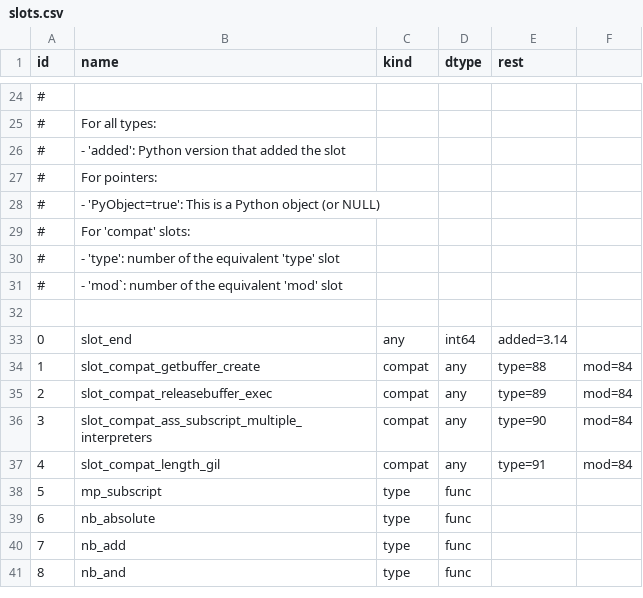
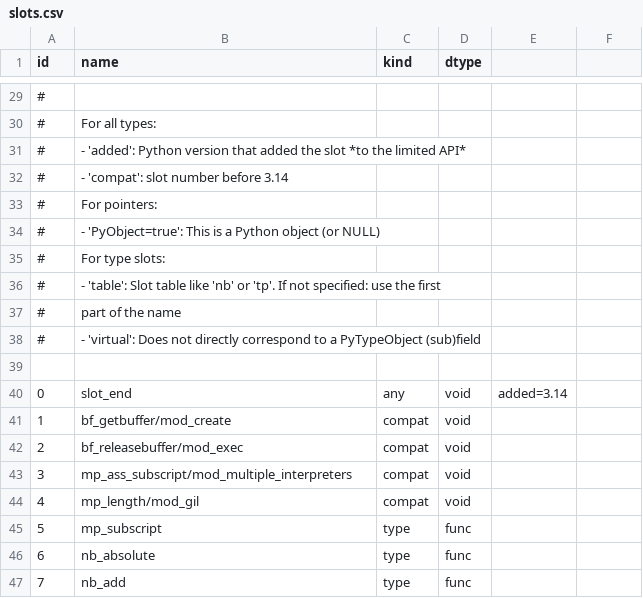
Before and after one commit to encukou/cpython, a CSV file: Objects/slots.csv, drawn as a sheet; only a part is shown, gaps mark what is left out; the shorter side is filled out with more unchanged rows; the diff covers the shown part only.

```diff
--- a/Objects/slots.csv
+++ b/Objects/slots.csv
@@ -1 +1 @@
-id, name, kind, dtype, rest
+id, name, kind, dtype
@@ -25,14 +30,16 @@ id, name, kind, dtype, rest
 #, For all types:
-#,   - 'added': Python version that added the slot
+#,   - 'added': Python version that added the slot *to the limited API*
+#,   - 'compat': slot number before 3.14
 #, For pointers:
 #,   - 'PyObject=true': This is a Python object (or NULL)
-#, For 'compat' slots:
-#,   - 'type': number of the equivalent 'type' slot
-#,   - 'mod`: number of the equivalent 'mod' slot
+#, For type slots:
+#,   - 'table': Slot table like 'nb' or 'tp'. If not specified: use the first
+#,     part of the name
+#,   - 'virtual': Does not directly correspond to a PyTypeObject (sub)field
 
-0, "slot_end", any, int64, added=3.14
-1, "slot_compat_getbuffer_create", compat, any, type=88, mod=84
-2, "slot_compat_releasebuffer_exec", compat, any, type=89, mod=84
-3, "slot_compat_ass_subscript_multiple_interpreters", compat, any, type=90, mod=84
-4, "slot_compat_length_gil", compat, any, type=91, mod=84
+0, "slot_end", any, void, added=3.14
+1, "bf_getbuffer/mod_create", compat, void
+2, "bf_releasebuffer/mod_exec", compat, void
+3, "mp_ass_subscript/mod_multiple_interpreters", compat, void
+4, "mp_length/mod_gil", compat, void
 5, "mp_subscript", type, func
```
Also changed, not shown: 10 added rows, 2 removed rows and 17 edited cells elsewhere in this file, 5 other files.
